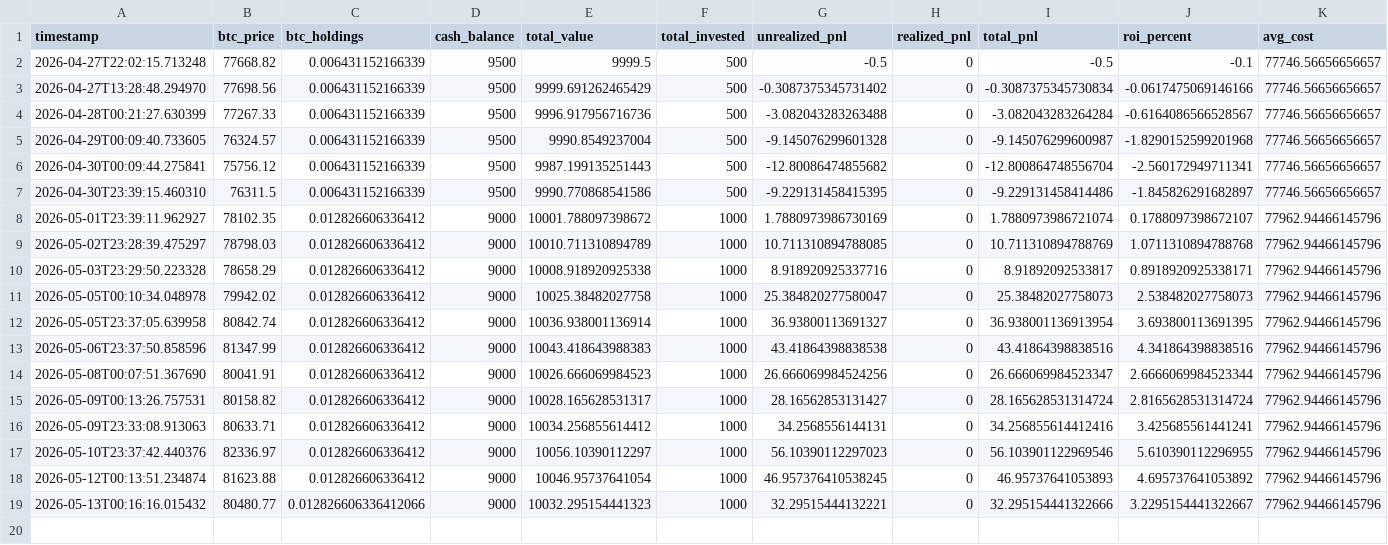
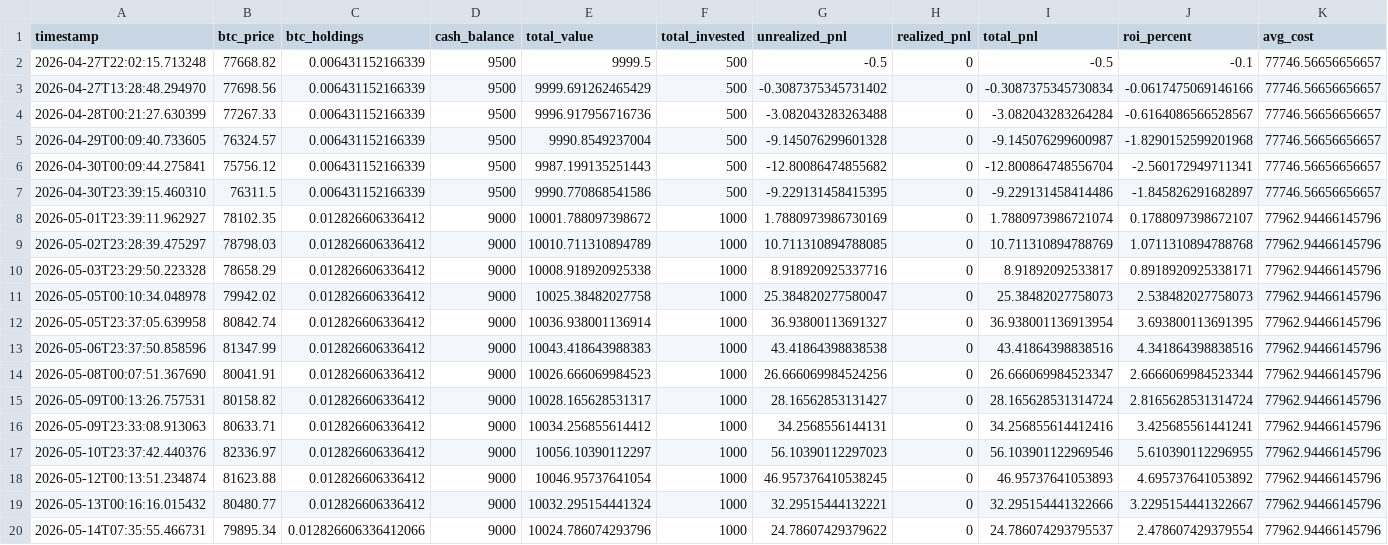
Before and after one commit to knoxper10-web/btc-paper-trade, a CSV file: paper_trade_performance.csv, drawn as a sheet; only a part is shown; rows hold the shown columns only; the diff names each change by its address in the sheet, - before the commit and + after, or states it on an @@ line.

```diff
--- a/paper_trade_performance.csv
+++ b/paper_trade_performance.csv
-C19 (btc_holdings): 0.012826606336412066
+C19 (btc_holdings): 0.012826606336412
-E19 (total_value): 10032.295154441323
+E19 (total_value): 10032.295154441324
+row 20: 2026-05-14T07:35:55.466731 | 79895.34 | 0.012826606336412066 | 9000 | 10024.786074293796 | 1000 | 24.78607429379622 | 0 | 24.786074293795537 | 2.478607429379554 | 77962.94466145796
```
